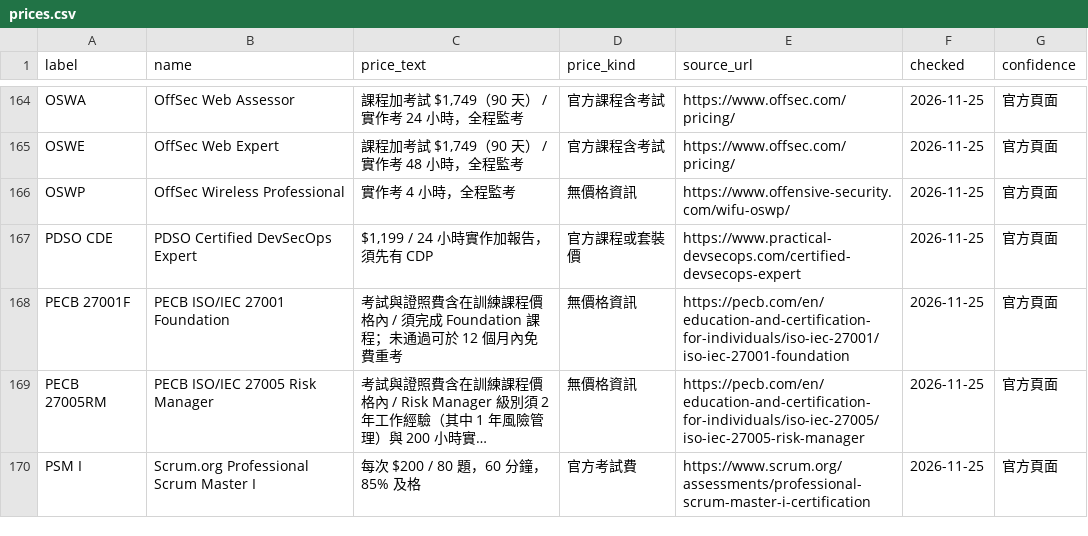
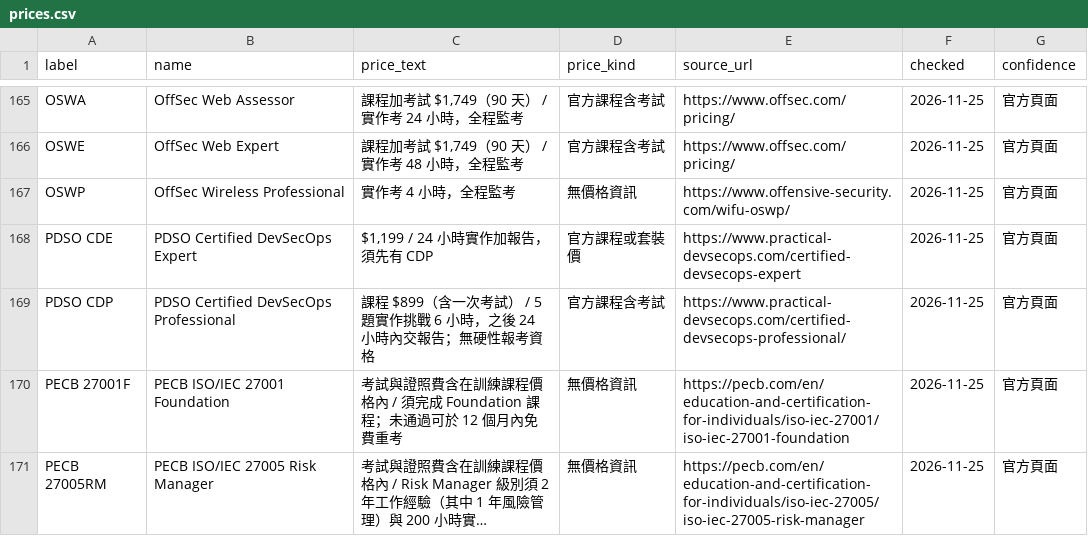
Before and after one commit to at9701/security-certification-map, a CSV file: data/prices.csv, drawn as a sheet; only a part is shown, gaps mark what is left out; the shorter side is filled out with more unchanged rows; long unchanged cells end in …; the diff covers the shown part only.

```diff
--- a/data/prices.csv
+++ b/data/prices.csv
@@ -167,2 +168,3 @@ OSWP,OffSec Wireless Professional,實作考 4 小時，全程監考,無價格資
 PDSO CDE,PDSO Certified DevSecOps Expert,"$1,199 / 24 小時實作加報告，須先有 CDP",官方課程或套裝價,https://www.practical-devsecops.com/certified-devsecops-expert,2026-11-25,官方頁面
+PDSO CDP,PDSO Certified DevSecOps Professional,課程 $899（含一次考試） / 5 題實作挑戰 6 小時，之後 24 小時內交報告；無硬性報考資格,官方課程含考試,https://www.practical-devsecops.com/certified-devsecops-professional/,2026-11-25,官方頁面
 PECB 27001F,PECB ISO/IEC 27001 Foundation,考試與證照費含在訓練課程價格內 / 須完成 Foundation 課程；未通過可於 12 個月內免費重考,無價格資訊,https://pecb.com/en/education-and-certification-for-individuals/iso-iec-27001/iso-iec-27001-foundation,2026-11-25,官方頁面
```
Also changed, not shown: 5 added rows elsewhere in this file, data/ranked.csv, 4 other files.
